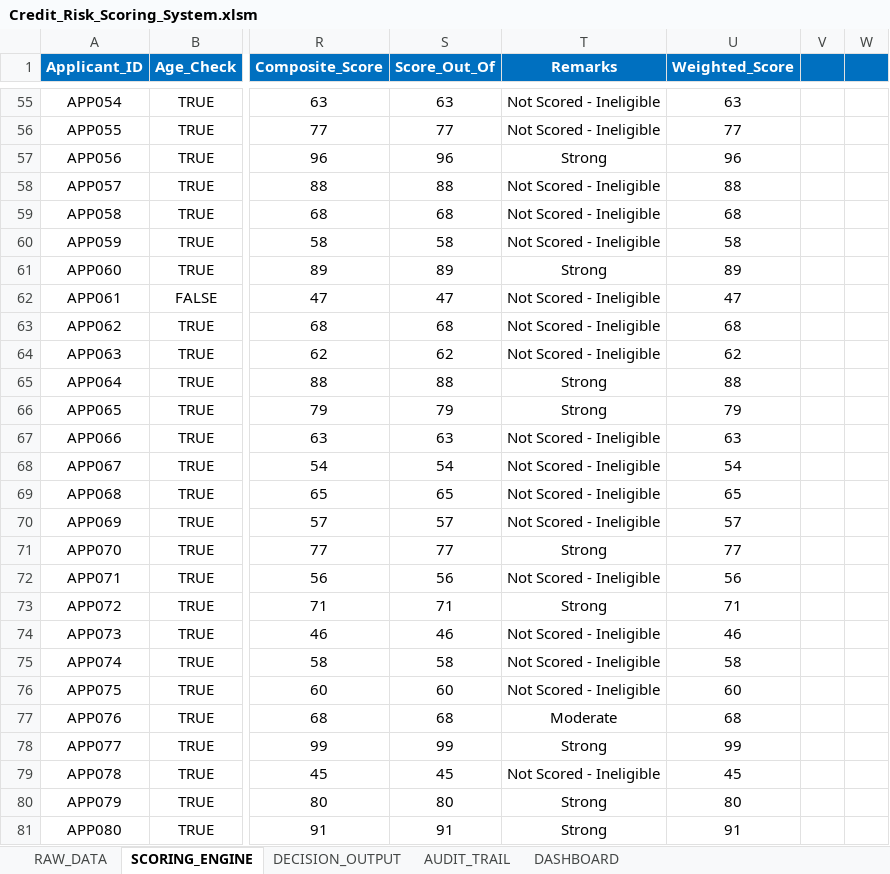
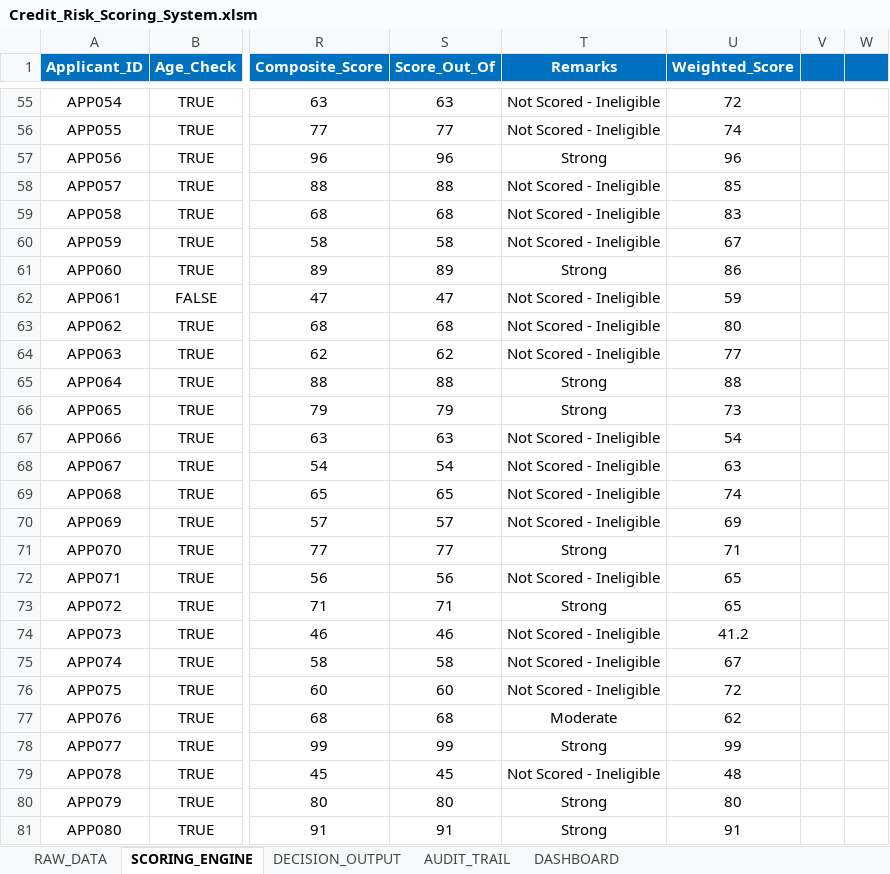
Before and after one commit to asawarifuse/Credit-Risk-Scoring-System, an Excel workbook: excel/Credit_Risk_Scoring_System.xlsm, sheet SCORING_ENGINE, drawn as a sheet; only a part is shown, gaps mark what is left out; values as stored, in another font and other column widths than the file's, no borders; charts and pictures and conditional formats and table styles not drawn; the diff covers the shown part only; the diff names each change by its address in the sheet, - before the commit and + after, or states it on an @@ line.

```diff
--- a/excel/Credit_Risk_Scoring_System.xlsm (sheet SCORING_ENGINE)
+++ b/excel/Credit_Risk_Scoring_System.xlsm (sheet SCORING_ENGINE)
-U55 (Weighted_Score): 63
+U55 (Weighted_Score): 72
-U56 (Weighted_Score): 77
+U56 (Weighted_Score): 74
-U58 (Weighted_Score): 88
+U58 (Weighted_Score): 85
-U59 (Weighted_Score): 68
+U59 (Weighted_Score): 83
-U60 (Weighted_Score): 58
+U60 (Weighted_Score): 67
-U61 (Weighted_Score): 89
+U61 (Weighted_Score): 86
-U62 (Weighted_Score): 47
+U62 (Weighted_Score): 59
-U63 (Weighted_Score): 68
+U63 (Weighted_Score): 80
-U64 (Weighted_Score): 62
+U64 (Weighted_Score): 77
-U66 (Weighted_Score): 79
+U66 (Weighted_Score): 73
-U67 (Weighted_Score): 63
+U67 (Weighted_Score): 54
-U68 (Weighted_Score): 54
+U68 (Weighted_Score): 63
-U69 (Weighted_Score): 65
+U69 (Weighted_Score): 74
-U70 (Weighted_Score): 57
+U70 (Weighted_Score): 69
-U71 (Weighted_Score): 77
+U71 (Weighted_Score): 71
-U72 (Weighted_Score): 56
+U72 (Weighted_Score): 65
-U73 (Weighted_Score): 71
+U73 (Weighted_Score): 65
-U74 (Weighted_Score): 46
+U74 (Weighted_Score): 41.2
-U75 (Weighted_Score): 58
+U75 (Weighted_Score): 67
-U76 (Weighted_Score): 60
+U76 (Weighted_Score): 72
-U77 (Weighted_Score): 68
+U77 (Weighted_Score): 62
-U79 (Weighted_Score): 45
+U79 (Weighted_Score): 48
```
Also changed, not shown: 432 edited cells elsewhere in this sheet, sheet AUDIT_TRAIL, sheet DASHBOARD, charts or pictures.
